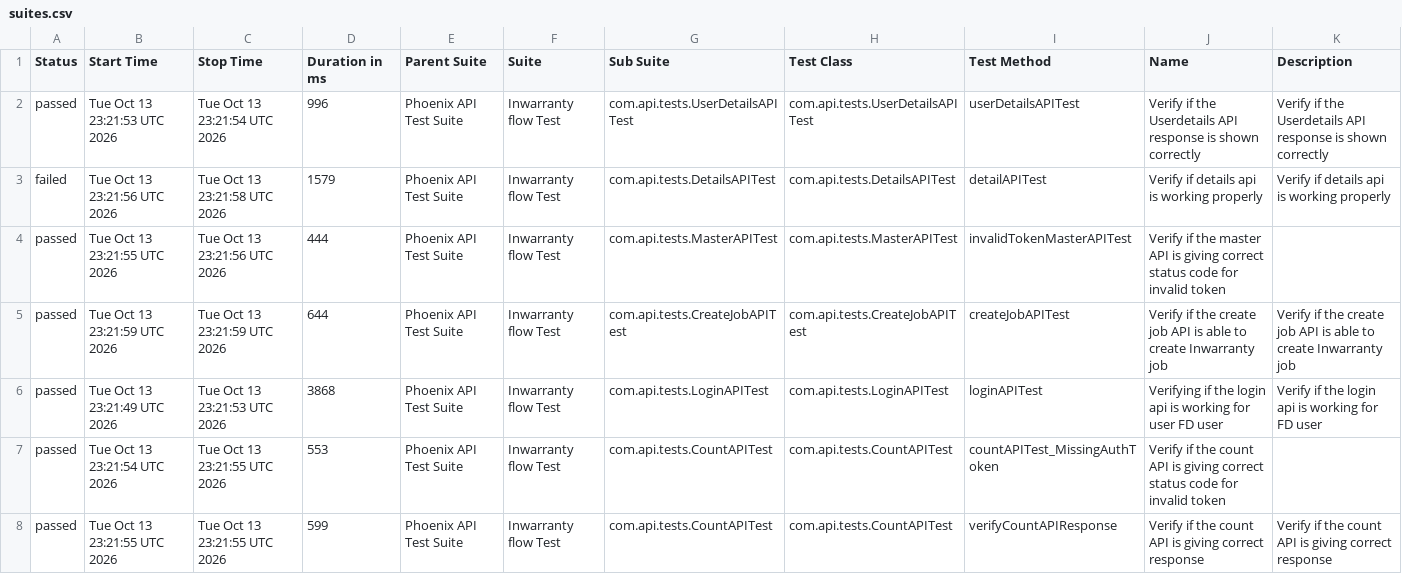
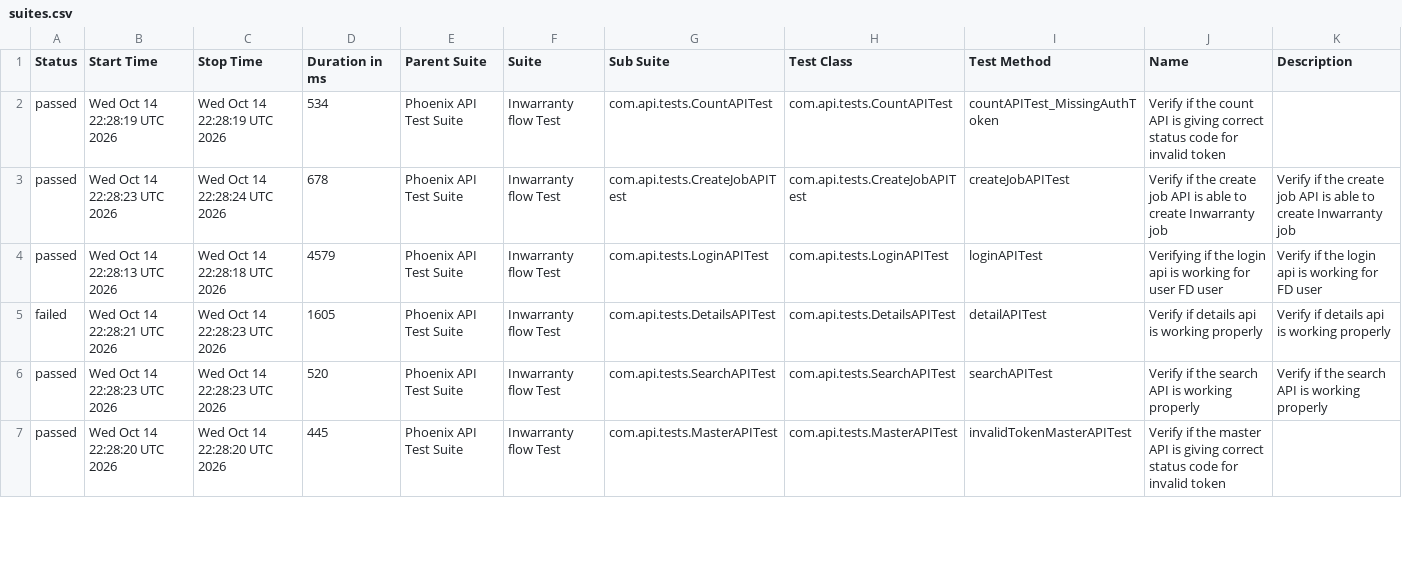
Before and after one commit to srinivaskinik/AutomationFramework-Phoenix-RestAssured, a CSV file: data/suites.csv, drawn as a sheet; only a part is shown; the diff covers the shown part only.

```diff
--- a/data/suites.csv
+++ b/data/suites.csv
@@ -1,8 +1,7 @@
 "Status","Start Time","Stop Time","Duration in ms","Parent Suite","Suite","Sub Suite","Test Class","Test Method","Name","Description"
-"passed","Tue Oct 13 23:21:53 UTC 2026","Tue Oct 13 23:21:54 UTC 2026","996","Phoenix API Test Suite","Inwarranty flow Test","com.api.tests.UserDetailsAPITest","com.api.tests.UserDetailsAPITest","userDetailsAPITest","Verify if the Userdetails API response is shown correctly","Verify if the Userdetails API response is shown correctly"
-"failed","Tue Oct 13 23:21:56 UTC 2026","Tue Oct 13 23:21:58 UTC 2026","1579","Phoenix API Test Suite","Inwarranty flow Test","com.api.tests.DetailsAPITest","com.api.tests.DetailsAPITest","detailAPITest","Verify if details api is working properly","Verify if details api is working properly"
-"passed","Tue Oct 13 23:21:55 UTC 2026","Tue Oct 13 23:21:56 UTC 2026","444","Phoenix API Test Suite","Inwarranty flow Test","com.api.tests.MasterAPITest","com.api.tests.MasterAPITest","invalidTokenMasterAPITest","Verify if the master API is giving correct status code for invalid token",""
-"passed","Tue Oct 13 23:21:59 UTC 2026","Tue Oct 13 23:21:59 UTC 2026","644","Phoenix API Test Suite","Inwarranty flow Test","com.api.tests.CreateJobAPITest","com.api.tests.CreateJobAPITest","createJobAPITest","Verify if the create job API is able to create Inwarranty job","Verify if the create job API is able to create Inwarranty job"
-"passed","Tue Oct 13 23:21:49 UTC 2026","Tue Oct 13 23:21:53 UTC 2026","3868","Phoenix API Test Suite","Inwarranty flow Test","com.api.tests.LoginAPITest","com.api.tests.LoginAPITest","loginAPITest","Verifying if the login api is working for user FD user","Verify if the login api is working for FD user"
-"passed","Tue Oct 13 23:21:54 UTC 2026","Tue Oct 13 23:21:55 UTC 2026","553","Phoenix API Test Suite","Inwarranty flow Test","com.api.tests.CountAPITest","com.api.tests.CountAPITest","countAPITest_MissingAuthToken","Verify if the count API is giving correct status code for invalid token",""
-"passed","Tue Oct 13 23:21:55 UTC 2026","Tue Oct 13 23:21:55 UTC 2026","599","Phoenix API Test Suite","Inwarranty flow Test","com.api.tests.CountAPITest","com.api.tests.CountAPITest","verifyCountAPIResponse","Verify if the count API is giving correct response","Verify if the count API is giving correct response"
+"passed","Wed Oct 14 22:28:19 UTC 2026","Wed Oct 14 22:28:19 UTC 2026","534","Phoenix API Test Suite","Inwarranty flow Test","com.api.tests.CountAPITest","com.api.tests.CountAPITest","countAPITest_MissingAuthToken","Verify if the count API is giving correct status code for invalid token",""
+"passed","Wed Oct 14 22:28:23 UTC 2026","Wed Oct 14 22:28:24 UTC 2026","678","Phoenix API Test Suite","Inwarranty flow Test","com.api.tests.CreateJobAPITest","com.api.tests.CreateJobAPITest","createJobAPITest","Verify if the create job API is able to create Inwarranty job","Verify if the create job API is able to create Inwarranty job"
+"passed","Wed Oct 14 22:28:13 UTC 2026","Wed Oct 14 22:28:18 UTC 2026","4579","Phoenix API Test Suite","Inwarranty flow Test","com.api.tests.LoginAPITest","com.api.tests.LoginAPITest","loginAPITest","Verifying if the login api is working for user FD user","Verify if the login api is working for FD user"
+"failed","Wed Oct 14 22:28:21 UTC 2026","Wed Oct 14 22:28:23 UTC 2026","1605","Phoenix API Test Suite","Inwarranty flow Test","com.api.tests.DetailsAPITest","com.api.tests.DetailsAPITest","detailAPITest","Verify if details api is working properly","Verify if details api is working properly"
+"passed","Wed Oct 14 22:28:23 UTC 2026","Wed Oct 14 22:28:23 UTC 2026","520","Phoenix API Test Suite","Inwarranty flow Test","com.api.tests.SearchAPITest","com.api.tests.SearchAPITest","searchAPITest","Verify if the search API is working properly","Verify if the search API is working properly"
+"passed","Wed Oct 14 22:28:20 UTC 2026","Wed Oct 14 22:28:20 UTC 2026","445","Phoenix API Test Suite","Inwarranty flow Test","com.api.tests.MasterAPITest","com.api.tests.MasterAPITest","invalidTokenMasterAPITest","Verify if the master API is giving correct status code for invalid token",""
```
Also changed, not shown: 1 added row and 11 edited cells elsewhere in this file, data/behaviors.csv, 57 other files.
